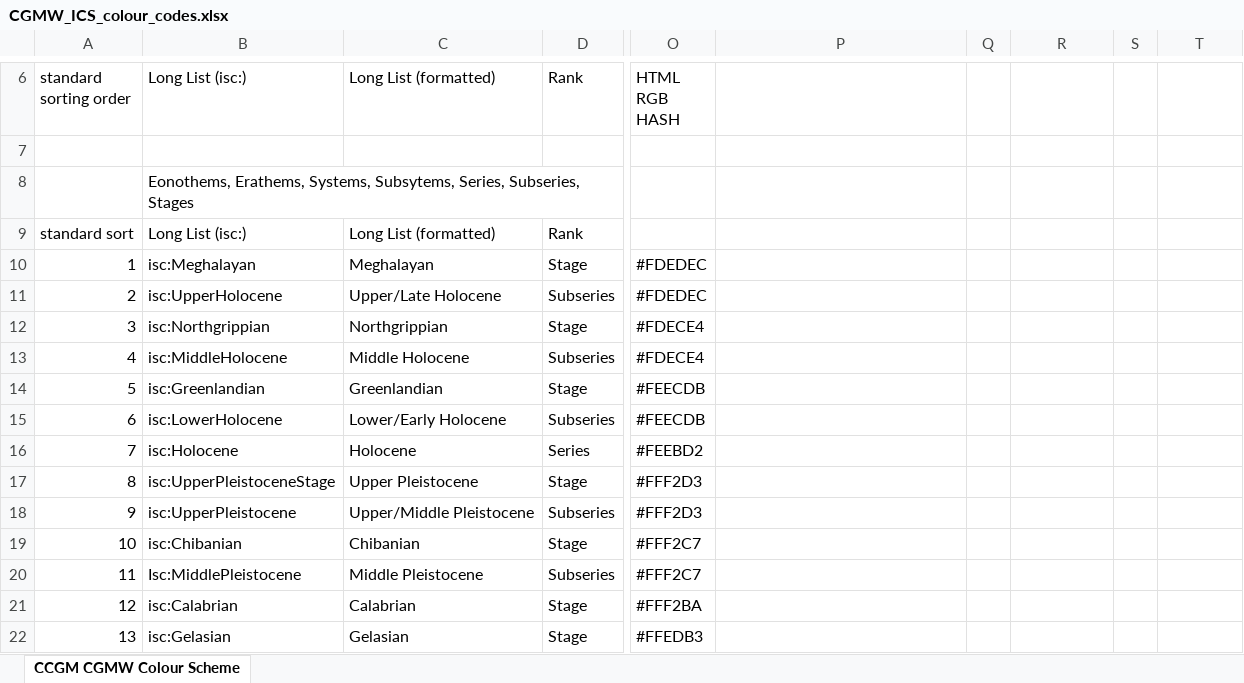
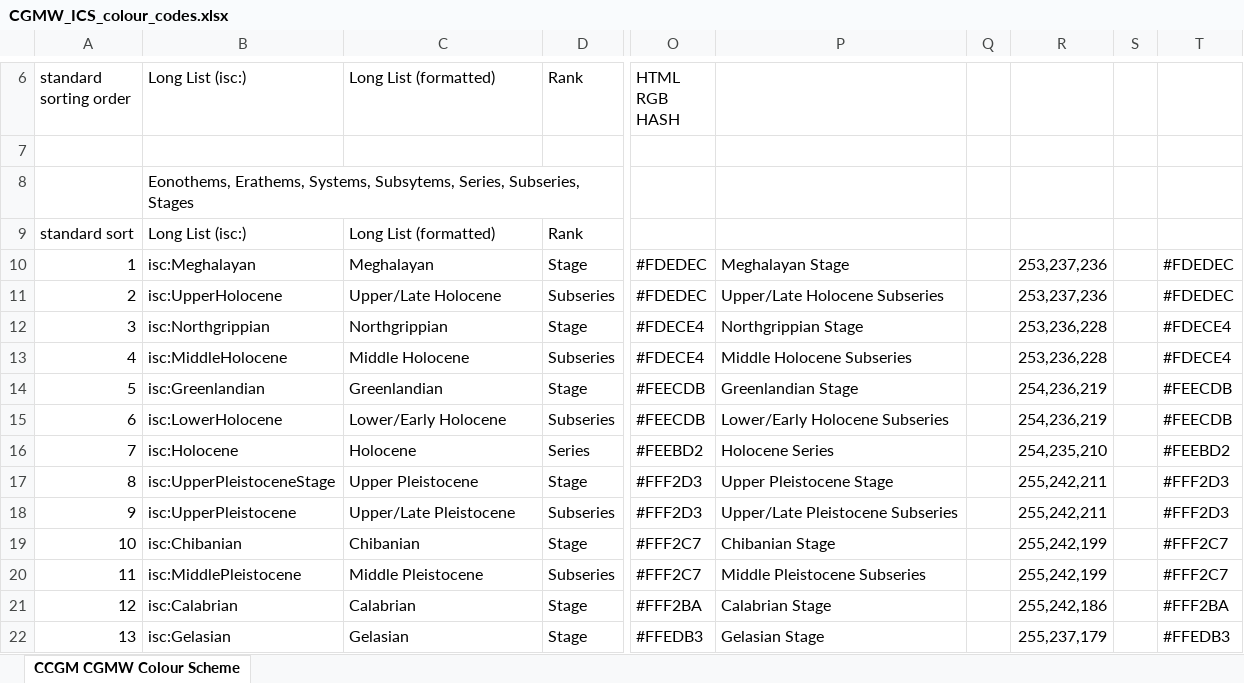
Before and after one commit to i-c-stratigraphy/i-c-stratigraphy.github.io, an Excel workbook: ICSchart/CGMW_ICS_colour_codes.xlsx, sheet CCGM CGMW Colour Scheme, drawn as a sheet; only a part is shown, gaps mark what is left out; values as stored, in another font and other column widths than the file's, no cell formats; charts and pictures not drawn; the diff covers the shown part only; the diff names each change by its address in the sheet, - before the commit and + after, or states it on an @@ line.

```diff
--- a/ICSchart/CGMW_ICS_colour_codes.xlsx (sheet CCGM CGMW Colour Scheme)
+++ b/ICSchart/CGMW_ICS_colour_codes.xlsx (sheet CCGM CGMW Colour Scheme)
-P10: (empty)
+P10: Meghalayan Stage
-R10:R11: (empty)
+R10:R11: 253,237,236
-T10:T11: (empty)
+T10:T11: #FDEDEC
-P11: (empty)
+P11: Upper/Late Holocene Subseries
-P12: (empty)
+P12: Northgrippian Stage
-R12:R13: (empty)
+R12:R13: 253,236,228
-T12:T13: (empty)
+T12:T13: #FDECE4
-P13: (empty)
+P13: Middle Holocene Subseries
-P14: (empty)
+P14: Greenlandian Stage
-R14:R15: (empty)
+R14:R15: 254,236,219
-T14:T15: (empty)
+T14:T15: #FEECDB
-P15: (empty)
+P15: Lower/Early Holocene Subseries
-P16: (empty)
+P16: Holocene Series
-R16: (empty)
+R16: 254,235,210
-T16: (empty)
+T16: #FEEBD2
-P17: (empty)
+P17: Upper Pleistocene Stage
-R17:R18: (empty)
+R17:R18: 255,242,211
-T17:T18: (empty)
+T17:T18: #FFF2D3
-C18 (Long List (formatted)): Upper/Middle Pleistocene
+C18 (Long List (formatted)): Upper/Late Pleistocene
-P18: (empty)
+P18: Upper/Late Pleistocene Subseries
-P19: (empty)
+P19: Chibanian Stage
-R19:R20: (empty)
+R19:R20: 255,242,199
-T19:T20: (empty)
+T19:T20: #FFF2C7
-B20 (Long List (isc:)): Isc:MiddlePleistocene
+B20 (Long List (isc:)): isc:MiddlePleistocene
-P20: (empty)
+P20: Middle Pleistocene Subseries
-P21: (empty)
+P21: Calabrian Stage
-R21: (empty)
+R21: 255,242,186
-T21: (empty)
+T21: #FFF2BA
-P22: (empty)
+P22: Gelasian Stage
-R22: (empty)
+R22: 255,237,179
-T22: (empty)
+T22: #FFEDB3
```
Also changed, not shown: 5 added rows, 528 edited cells and row numbers in column A elsewhere in this sheet, cell formats, formulas that keep their value, charts or pictures, 5 other files.
